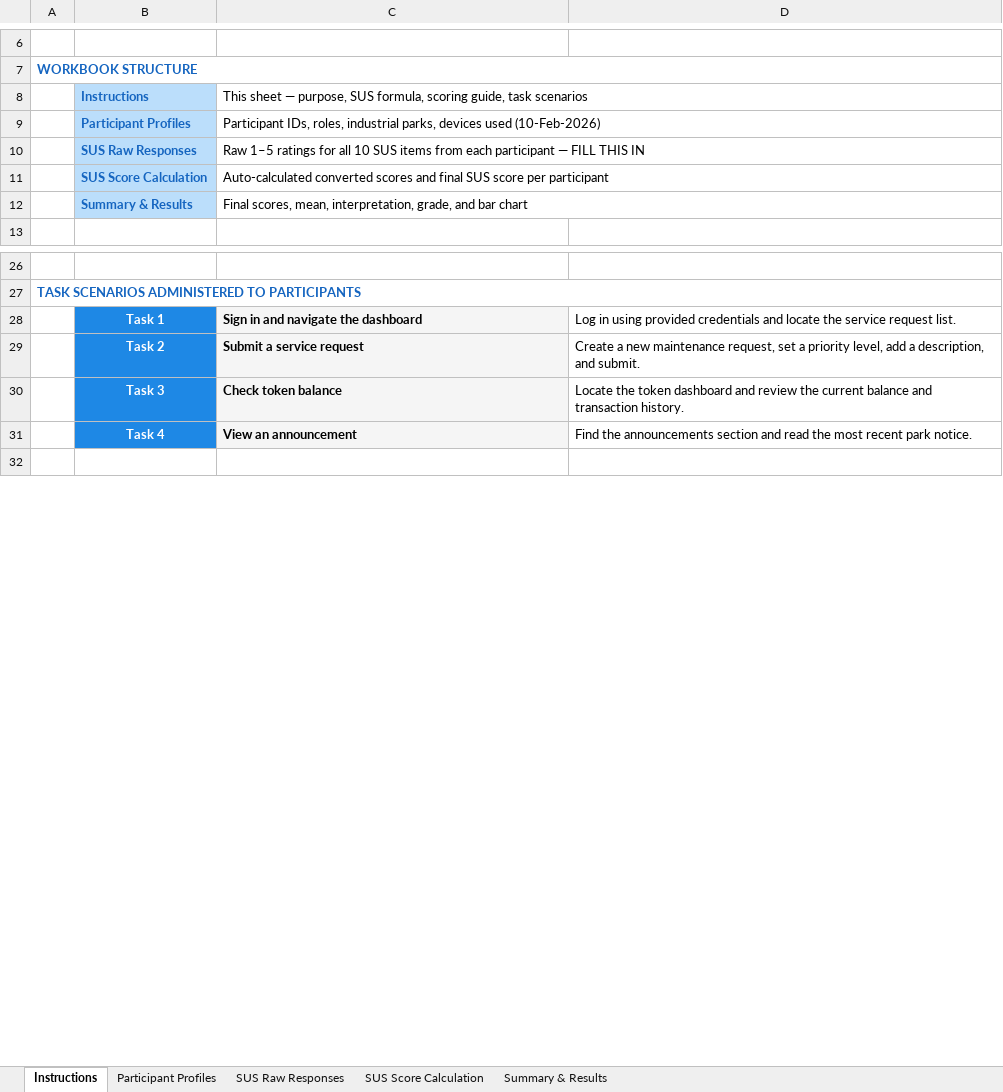
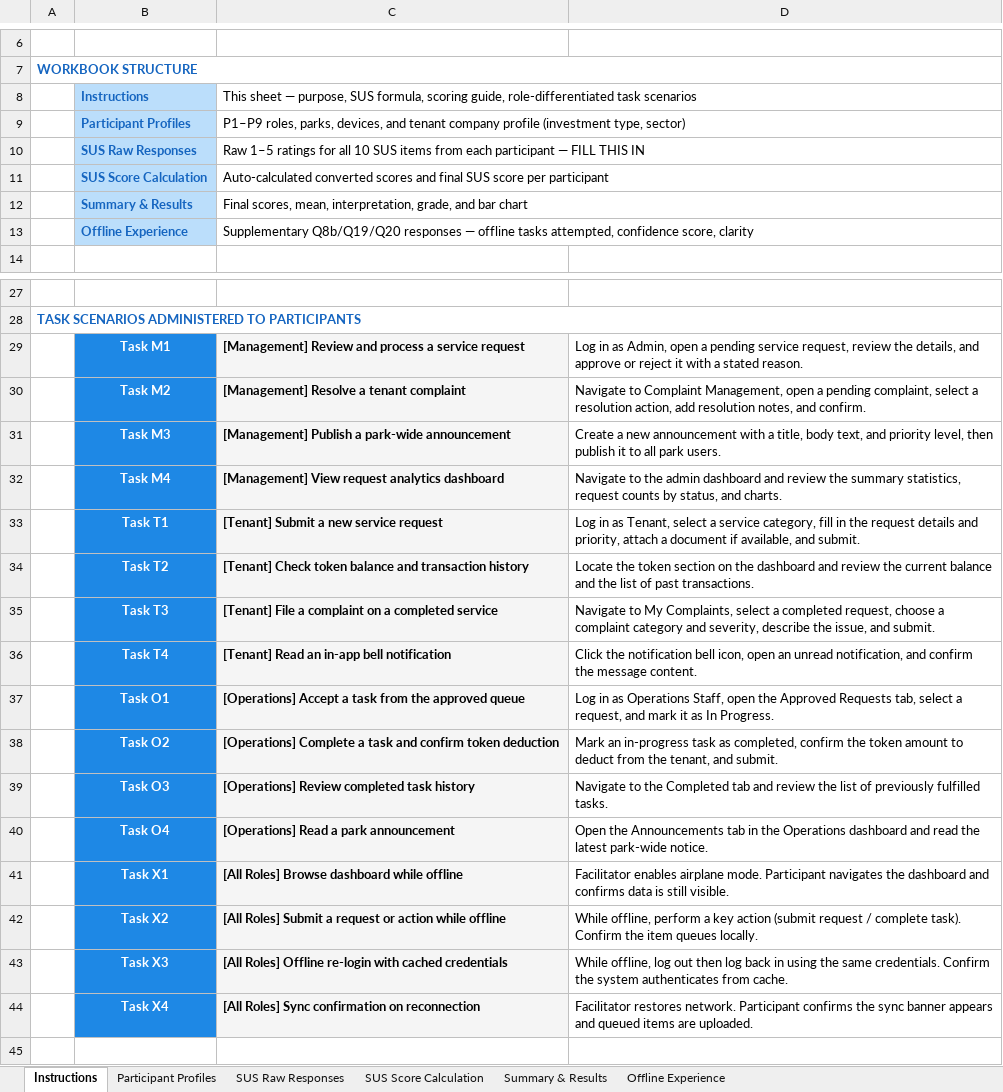
Before and after one commit to yeti2014/IPDC-OSS-platform, an Excel workbook: data/research/SUS_Evaluation_IPDC_OSS.xlsx, sheet Instructions, drawn as a sheet; only a part is shown, gaps mark what is left out; values as stored, in another font and other column widths than the file's, no borders; removed rows and columns are numbered as before the commit, all else as after; the diff names each change by its address in the sheet, - before the commit and + after, or states it on an @@ line.

```diff
--- a/data/research/SUS_Evaluation_IPDC_OSS.xlsx (sheet Instructions)
+++ b/data/research/SUS_Evaluation_IPDC_OSS.xlsx (sheet Instructions)
+sheet tab: Offline Experience
-C8: …scoring guide, task scenarios
+C8: …scoring guide, role-differentiated task scenarios
-C9: Participant IDs, roles, industrial parks, devices used (10-Feb-2026)
+C9: P1–P9 roles, parks, devices, and tenant company profile (investment type, sector)
+row 13:  | Offline Experience | Supplementary Q8b/Q19/Q20 responses — offline tasks attempted, confidence score, clarity
-row 28:  | Task 1 | Sign in and navigate the dashboard | Log in using provided credentials and locate the service request list.
-row 29:  | Task 2 | Submit a service request | Create a new maintenance request, set a priority level, add a description, and submit.
-row 30:  | Task 3 | Check token balance | Locate the token dashboard and review the current balance and transaction history.
-row 31:  | Task 4 | View an announcement | Find the announcements section and read the most recent park notice.
+row 29:  | Task M1 | [Management] Review and process a service request | Log in as Admin, open a pending service request, review the details, and approve or reject it with a stated reason.
+row 30:  | Task M2 | [Management] Resolve a tenant complaint | Navigate to Complaint Management, open a pending complaint, select a resolution action, add resolution notes, and confirm.
+row 31:  | Task M3 | [Management] Publish a park-wide announcement | Create a new announcement with a title, body text, and priority level, then publish it to all park users.
+row 32:  | Task M4 | [Management] View request analytics dashboard | Navigate to the admin dashboard and review the summary statistics, request counts by status, and charts.
+row 33:  | Task T1 | [Tenant] Submit a new service request | Log in as Tenant, select a service category, fill in the request details and priority, attach a document if available, and submit.
+row 34:  | Task T2 | [Tenant] Check token balance and transaction history | Locate the token section on the dashboard and review the current balance and the list of past transactions.
+row 35:  | Task T3 | [Tenant] File a complaint on a completed service | Navigate to My Complaints, select a completed request, choose a complaint category and severity, describe the issue, and submit.
+row 36:  | Task T4 | [Tenant] Read an in-app bell notification | Click the notification bell icon, open an unread notification, and confirm the message content.
+row 37:  | Task O1 | [Operations] Accept a task from the approved queue | Log in as Operations Staff, open the Approved Requests tab, select a request, and mark it as In Progress.
+row 38:  | Task O2 | [Operations] Complete a task and confirm token deduction | Mark an in-progress task as completed, confirm the token amount to deduct from the tenant, and submit.
+row 39:  | Task O3 | [Operations] Review completed task history | Navigate to the Completed tab and review the list of previously fulfilled tasks.
+row 40:  | Task O4 | [Operations] Read a park announcement | Open the Announcements tab in the Operations dashboard and read the latest park-wide notice.
+row 41:  | Task X1 | [All Roles] Browse dashboard while offline | Facilitator enables airplane mode. Participant navigates the dashboard and confirms data is still visible.
+row 42:  | Task X2 | [All Roles] Submit a request or action while offline | While offline, perform a key action (submit request / complete task). Confirm the item queues locally.
+row 43:  | Task X3 | [All Roles] Offline re-login with cached credentials | While offline, log out then log back in using the same credentials. Confirm the system authenticates from cache.
+row 44:  | Task X4 | [All Roles] Sync confirmation on reconnection | Facilitator restores network. Participant confirms the sync banner appears and queued items are uploaded.
```
Also changed, not shown: sheet Participant Profiles, 1 other file.
